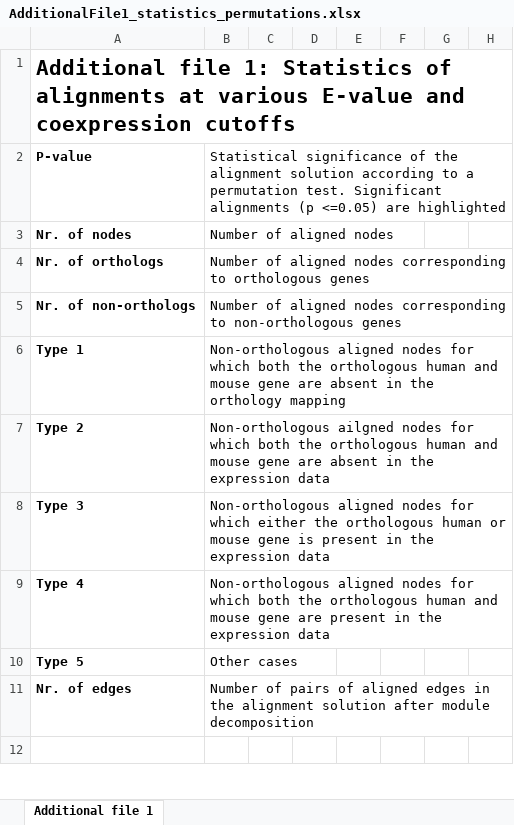
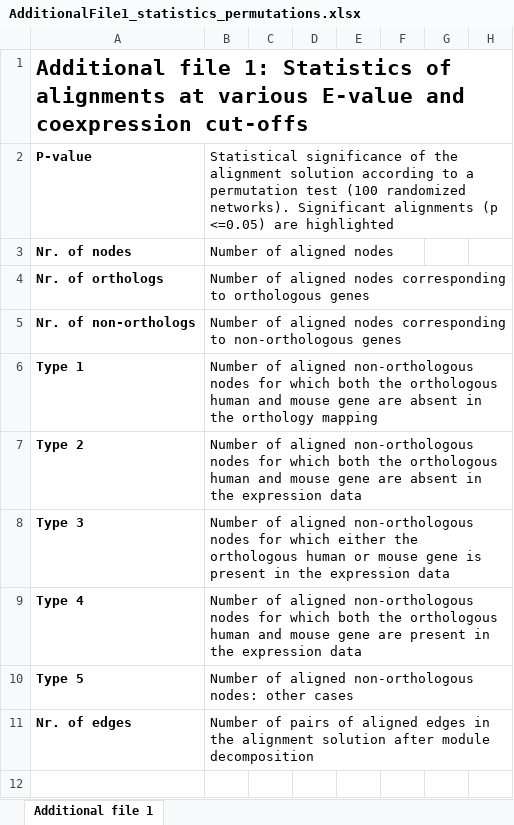
Before and after one commit to EDS-Bioinformatics-Laboratory/PhDthesisUmeshNandal, an Excel workbook: Chapter5_Additional_Files/AdditionalFile1_statistics_permutations.xlsx, sheet Additional file 1, drawn as a sheet; only a part is shown; values as stored, in another font and other column widths than the file's, no borders; the diff names each change by its address in the sheet, - before the commit and + after, or states it on an @@ line.

```diff
--- a/Chapter5_Additional_Files/AdditionalFile1_statistics_permutations.xlsx (sheet Additional file 1)
+++ b/Chapter5_Additional_Files/AdditionalFile1_statistics_permutations.xlsx (sheet Additional file 1)
-A1: …and coexpression cutoffs
+A1: …and coexpression cut-offs
-B2: …a permutation test. Significant alignments…
+B2: …a permutation test (100 randomized networks). Significant alignments…
-B6: Non-orthologous aligned nodes for…
+B6: Number of aligned non-orthologous nodes for…
-B7: Non-orthologous ailgned nodes for…
+B7: Number of aligned non-orthologous nodes for…
-B8: Non-orthologous aligned nodes for…
+B8: Number of aligned non-orthologous nodes for…
-B9: Non-orthologous aligned nodes for…
+B9: Number of aligned non-orthologous nodes for…
-B10: Other cases
+B10: Number of aligned non-orthologous nodes: other cases
```
Also changed, not shown: Chapter5_Additional_Files/AdditionalFile2_BingoHM_e0.0001c0.7_GObp_bkgESET.xlsx, Chapter5_Additional_Files/AdditionalFile3_moduleStats_n100000.xlsx, 1 other file.
